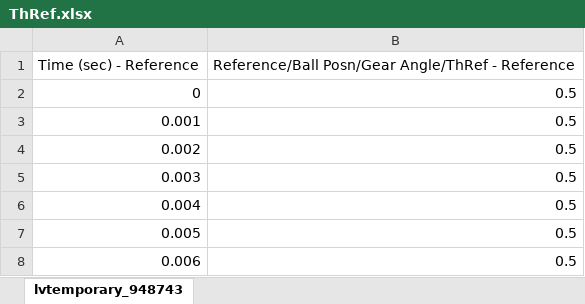
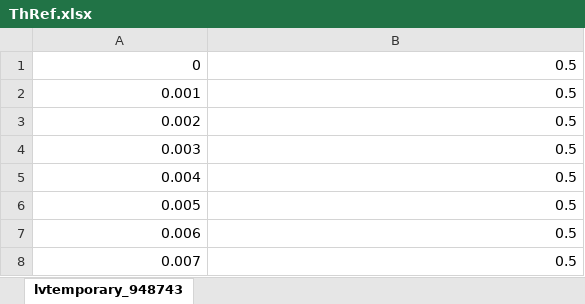
Before and after one commit to sebastienblanchet/ECE481, an Excel workbook: Lab2/Exp Data/06-22-17/ThRef.xlsx, sheet lvtemporary_948743, drawn as a sheet; only a part is shown; the shorter side is filled out with more unchanged rows; values as stored, in another font and other column widths than the file's, no borders; the diff names each change by its address in the sheet, - before the commit and + after, or states it on an @@ line.

```diff
--- a/Lab2/Exp Data/06-22-17/ThRef.xlsx (sheet lvtemporary_948743)
+++ b/Lab2/Exp Data/06-22-17/ThRef.xlsx (sheet lvtemporary_948743)
-row 1: Time (sec) - Reference | Reference/Ball Posn/Gear Angle/ThRef - Reference
```
Also changed, not shown: Lab2/Exp Data/06-22-17/ServoAng.xlsx, Lab2/Exp Data/06-22-17/u.xlsx, 7 other files.
